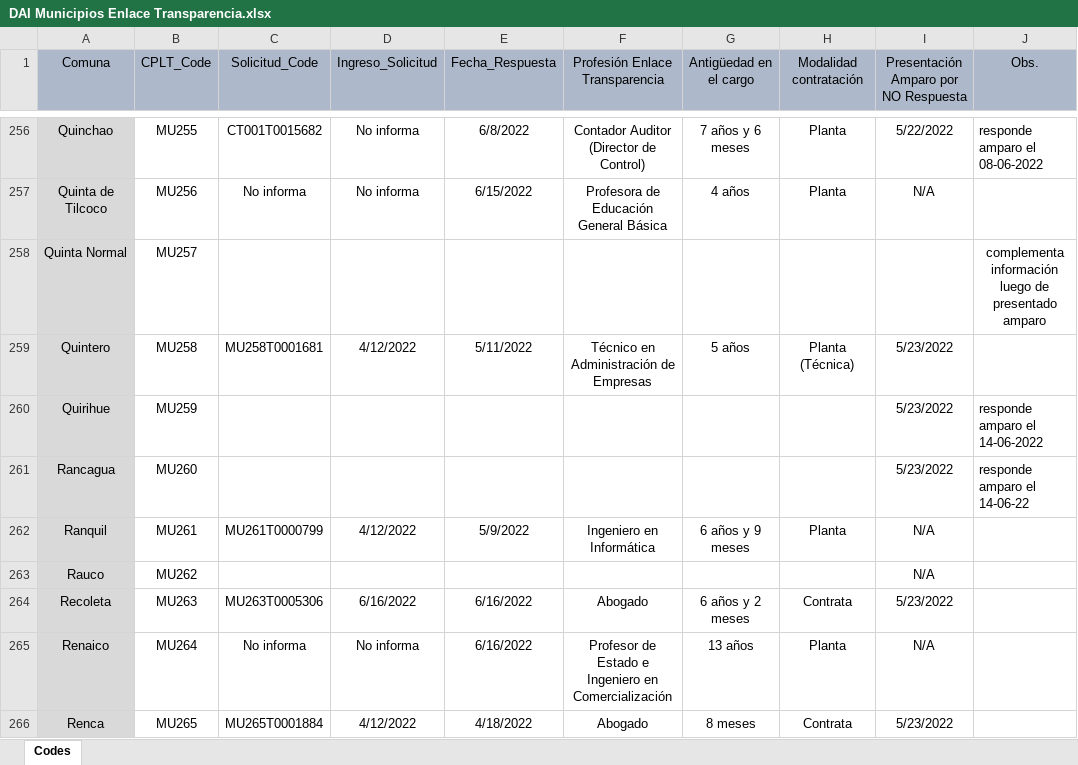
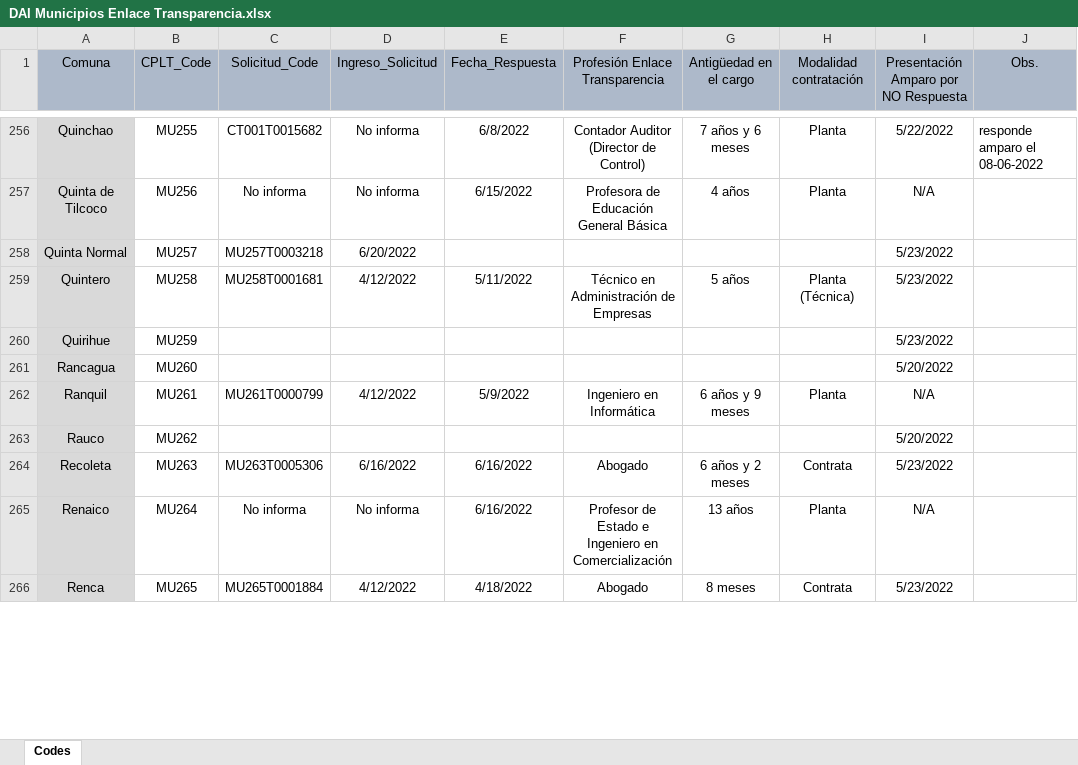
Before and after one commit to bgonzalezbustamante/local-gov-indicators, an Excel workbook: data/raw/CPLT/Request/DAI Municipios Enlace Transparencia.xlsx, sheet Codes, drawn as a sheet; only a part is shown, gaps mark what is left out; values as stored, in another font and other column widths than the file's, no borders; the diff covers the shown part only; the diff names each change by its address in the sheet, - before the commit and + after, or states it on an @@ line.

```diff
--- a/data/raw/CPLT/Request/DAI Municipios Enlace Transparencia.xlsx (sheet Codes)
+++ b/data/raw/CPLT/Request/DAI Municipios Enlace Transparencia.xlsx (sheet Codes)
-C258 (Solicitud_Code): (empty)
+C258 (Solicitud_Code): MU257T0003218
-D258 (Ingreso_Solicitud): (empty)
+D258 (Ingreso_Solicitud): 6/20/2022
-I258: (empty)
+I258: 5/23/2022
-J258 (Obs.): complementa información luego de presentado amparo
+J258 (Obs.): (empty)
-J260 (Obs.): responde amparo el 14-06-2022
+J260 (Obs.): (empty)
-I261: 5/23/2022
+I261: 5/20/2022
-J261 (Obs.): responde amparo el 14-06-22
+J261 (Obs.): (empty)
-I263: N/A
+I263: 5/20/2022
```
Also changed, not shown: 126 edited cells and cell formats elsewhere in this sheet.
